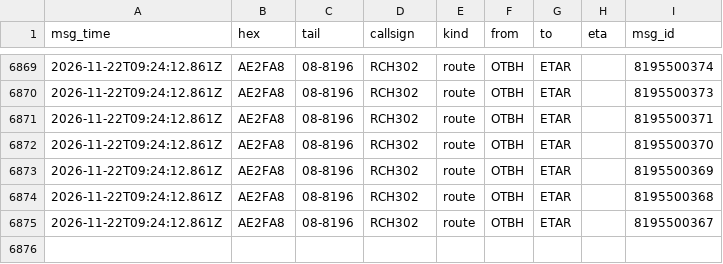
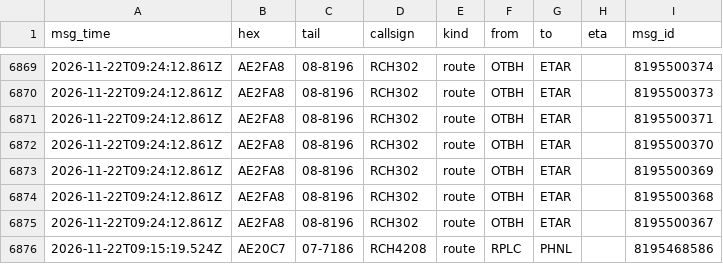
Before and after one commit to Rzalumen/gulf-routes-backtest, a CSV file: acars/destinations.csv, drawn as a sheet; only a part is shown, gaps mark what is left out; the diff names each change by its address in the sheet, - before the commit and + after, or states it on an @@ line.

Commit message:
ACARS archive 2026-11-22T10:39Z

```diff
--- a/acars/destinations.csv
+++ b/acars/destinations.csv
+row 6876: 2026-11-22T09:15:19.524Z | AE20C7 | 07-7186 | RCH4208 | route | RPLC | PHNL |  | 8195468586
```
Also changed, not shown: 3 other files.
